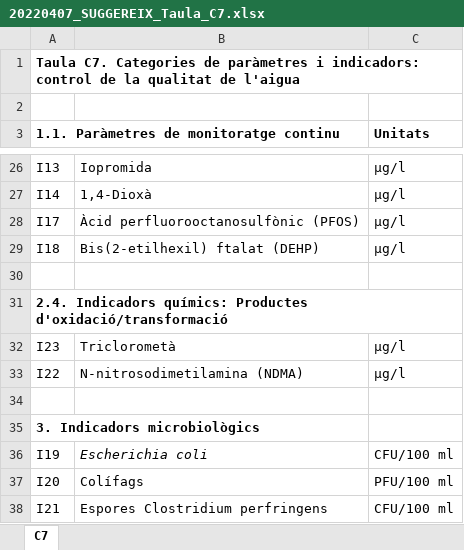
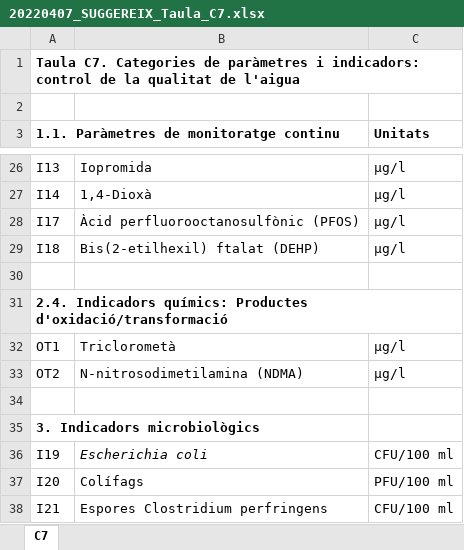
Before and after one commit to icra/suggereix, an Excel workbook: public/20220407_SUGGEREIX_Taula_C7.xlsx, sheet C7, drawn as a sheet; only a part is shown, gaps mark what is left out; values as stored, in another font and other column widths than the file's, no borders; the diff names each change by its address in the sheet, - before the commit and + after, or states it on an @@ line.

```diff
--- a/public/20220407_SUGGEREIX_Taula_C7.xlsx (sheet C7)
+++ b/public/20220407_SUGGEREIX_Taula_C7.xlsx (sheet C7)
-A32: I23
+A32: OT1
-A33: I22
+A33: OT2
```
Also changed, not shown: 3 other files.
